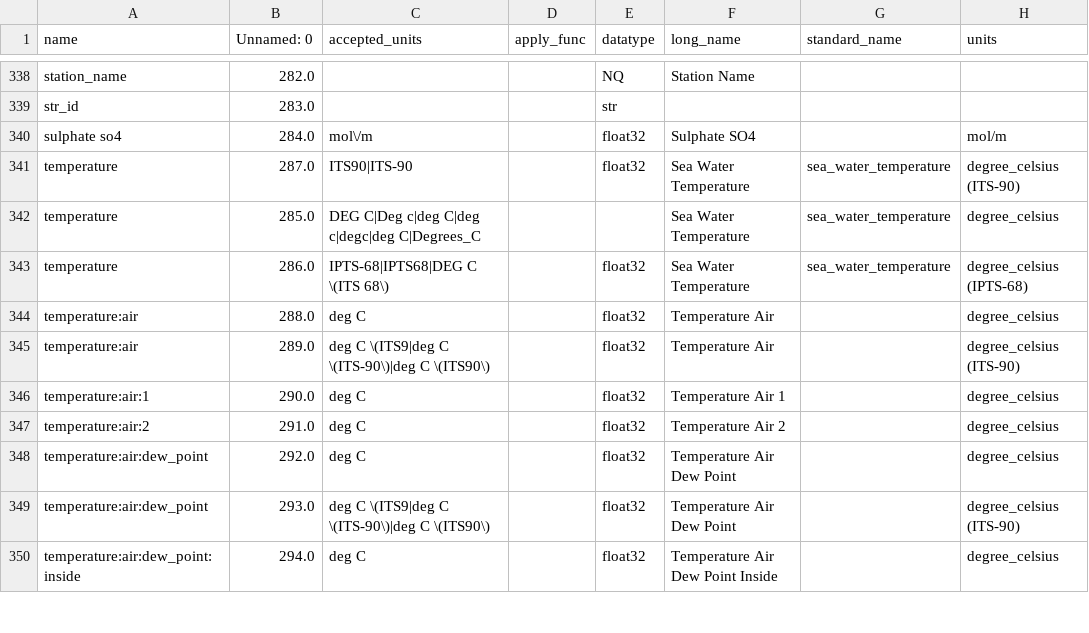
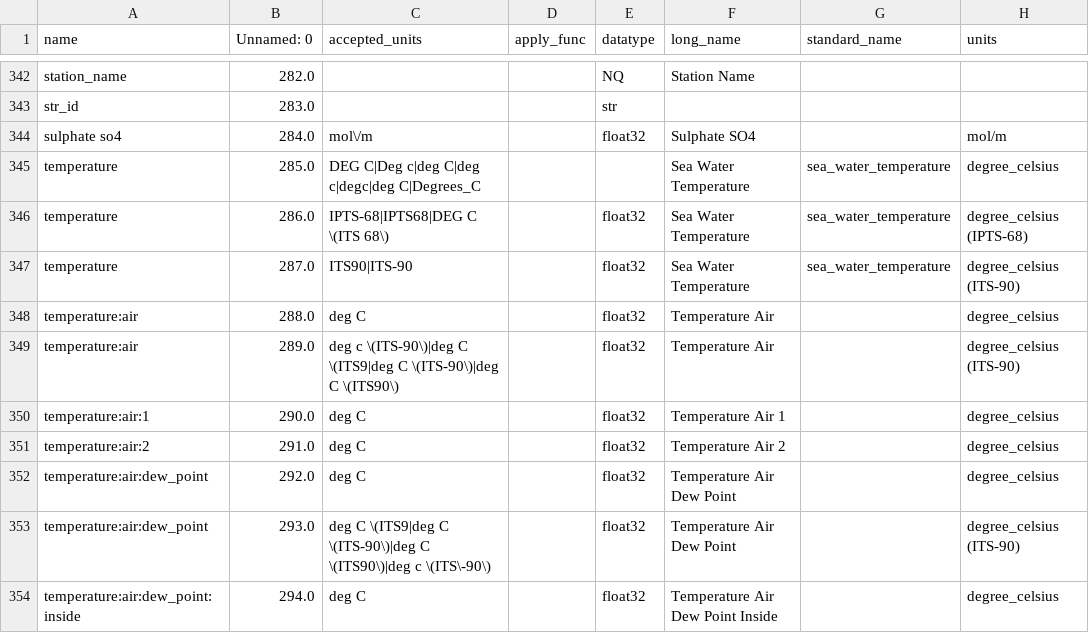
Before and after one commit to cioos-siooc/cioos-siooc_data_transform, a CSV file: cioos_data_transform/cioos_data_transform/utils/ios_vocabulary.csv, drawn as a sheet; only a part is shown, gaps mark what is left out; addresses are those after the commit; the diff covers the shown part only; the diff names each change by its address in the sheet, - before the commit and + after, or states it on an @@ line.

```diff
--- a/cioos_data_transform/cioos_data_transform/utils/ios_vocabulary.csv
+++ b/cioos_data_transform/cioos_data_transform/utils/ios_vocabulary.csv
@@ row 341 moved to row 347: temperature @@
-C349 (accepted_units): deg C \(ITS9|deg…
+C349 (accepted_units): deg c \(ITS-90\)|deg C \(ITS9|deg…
-C353 (accepted_units): …\(ITS-90\)|deg C \(ITS90\)
+C353 (accepted_units): …\(ITS-90\)|deg C \(ITS90\)|deg c \(ITS\-90\)
```
Also changed, not shown: 8 added rows, 4 removed rows, 27 moved rows and 11 edited cells elsewhere in this file.
